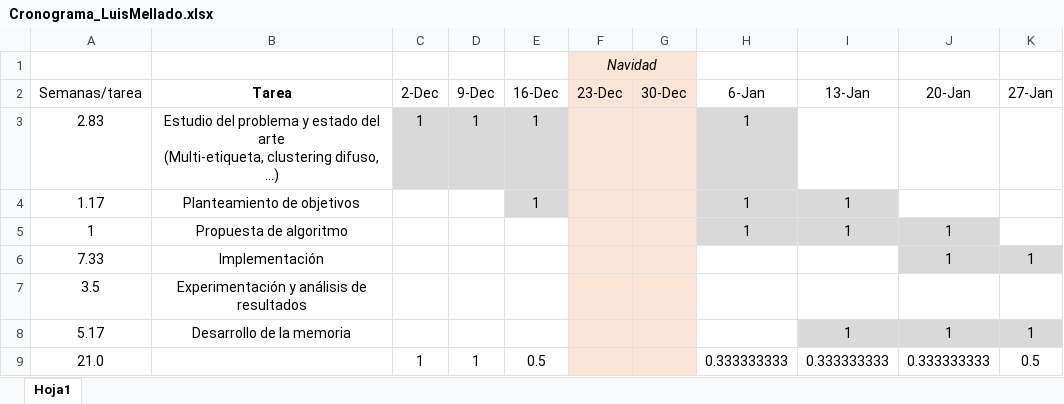
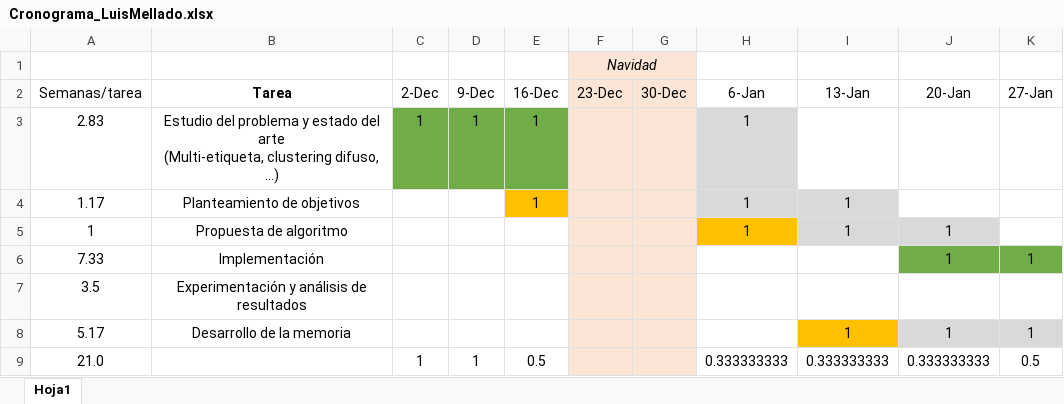
Before and after one commit to LuisMelladoDiaz/Difuse-Cluster-Chain-for-Multi-Label-Classification, an Excel workbook: documentos/organización/Cronograma_LuisMellado.xlsx, sheet Hoja1, drawn as a sheet; only a part is shown; values as stored, in another font and other column widths than the file's, no borders; the diff names each change by its address in the sheet, - before the commit and + after, or states it on an @@ line.

```diff
--- a/documentos/organización/Cronograma_LuisMellado.xlsx (sheet Hoja1)
+++ b/documentos/organización/Cronograma_LuisMellado.xlsx (sheet Hoja1)
-C3:E3 fill: #D9D9D9
+C3:E3 fill: #70AD47
-E4 fill: #D9D9D9
+E4 fill: #FFC000
-H5 fill: #D9D9D9
+H5 fill: #FFC000
-J6:K6 fill: #D9D9D9
+J6:K6 fill: #70AD47
-I8 fill: #D9D9D9
+I8 fill: #FFC000
```
Also changed, not shown: 2 other files.
